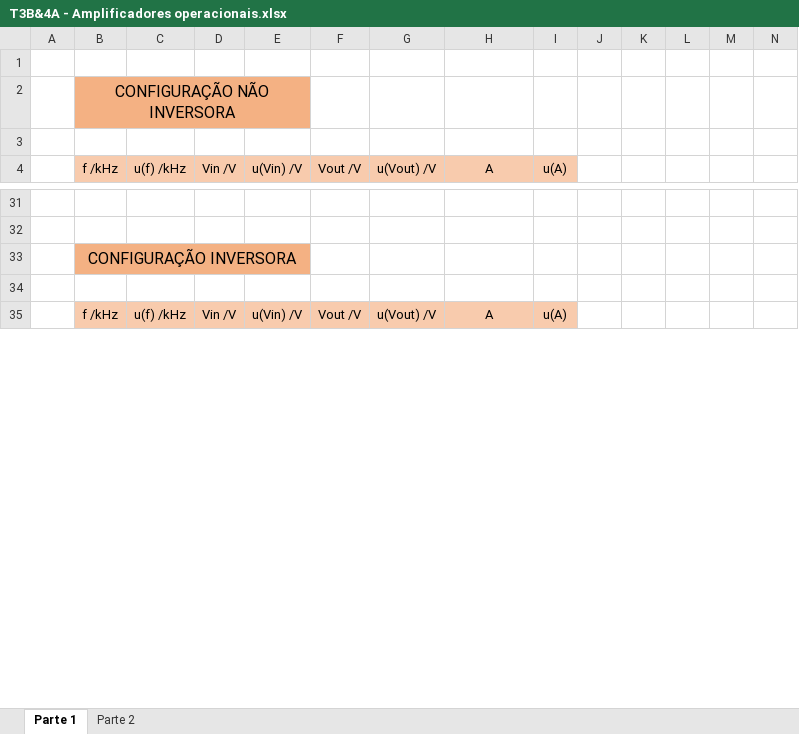
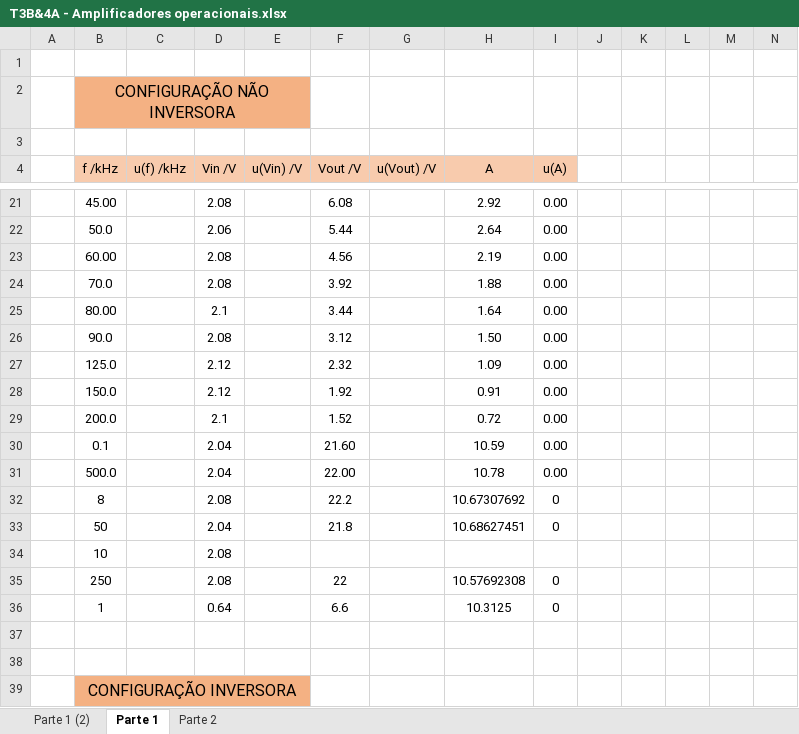
Before and after one commit to sergisousa/LABSFISICAII, an Excel workbook: -114/Amplificadores/T3B&4A - Amplificadores operacionais.xlsx, sheet Parte 1, drawn as a sheet; only a part is shown, gaps mark what is left out; the shorter side is filled out with more unchanged rows; values as stored, in another font and other column widths than the file's, no borders; charts and pictures not drawn; rows hold the shown columns only; the diff covers the shown part only; the diff names each change by its address in the sheet, - before the commit and + after, or states it on an @@ line.

Commit message:
AMP + FONTE
Dados Amplificadores + Fonte Estabilizada

```diff
--- a/-114/Amplificadores/T3B&4A - Amplificadores operacionais.xlsx (sheet Parte 1)
+++ b/-114/Amplificadores/T3B&4A - Amplificadores operacionais.xlsx (sheet Parte 1)
+sheet tab: Parte 1 (2)
+row 21:  | 45.00 |  | 2.08 |  | 6.08 |  | 2.92 | 0.00
+row 22:  | 50.0 |  | 2.06 |  | 5.44 |  | 2.64 | 0.00
+row 23:  | 60.00 |  | 2.08 |  | 4.56 |  | 2.19 | 0.00
+row 24:  | 70.0 |  | 2.08 |  | 3.92 |  | 1.88 | 0.00
+row 25:  | 80.00 |  | 2.1 |  | 3.44 |  | 1.64 | 0.00
+row 26:  | 90.0 |  | 2.08 |  | 3.12 |  | 1.50 | 0.00
+row 27:  | 125.0 |  | 2.12 |  | 2.32 |  | 1.09 | 0.00
+row 28:  | 150.0 |  | 2.12 |  | 1.92 |  | 0.91 | 0.00
+row 29:  | 200.0 |  | 2.1 |  | 1.52 |  | 0.72 | 0.00
+row 30:  | 0.1 |  | 2.04 |  | 21.60 |  | 10.59 | 0.00
+row 31:  | 500.0 |  | 2.04 |  | 22.00 |  | 10.78 | 0.00
+row 32:  | 8 |  | 2.08 |  | 22.2 |  | 10.67307692 | 0
+row 33:  | 50 |  | 2.04 |  | 21.8 |  | 10.68627451 | 0
+row 34:  | 10 |  | 2.08
+row 35:  | 250 |  | 2.08 |  | 22 |  | 10.57692308 | 0
+row 36:  | 1 |  | 0.64 |  | 6.6 |  | 10.3125 | 0
```
Also changed, not shown: 53 added rows, 48 removed rows and 5 edited cells elsewhere in this sheet, charts or pictures, -114/Fonte Estabilizada/T2B.xlsx, 1 other file.
